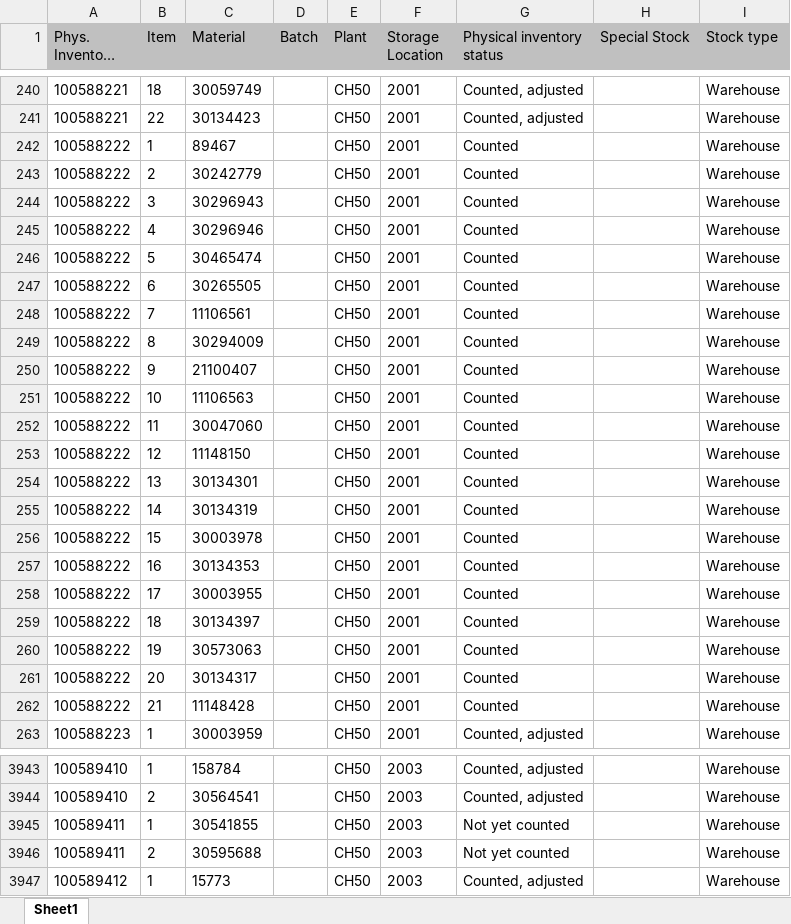
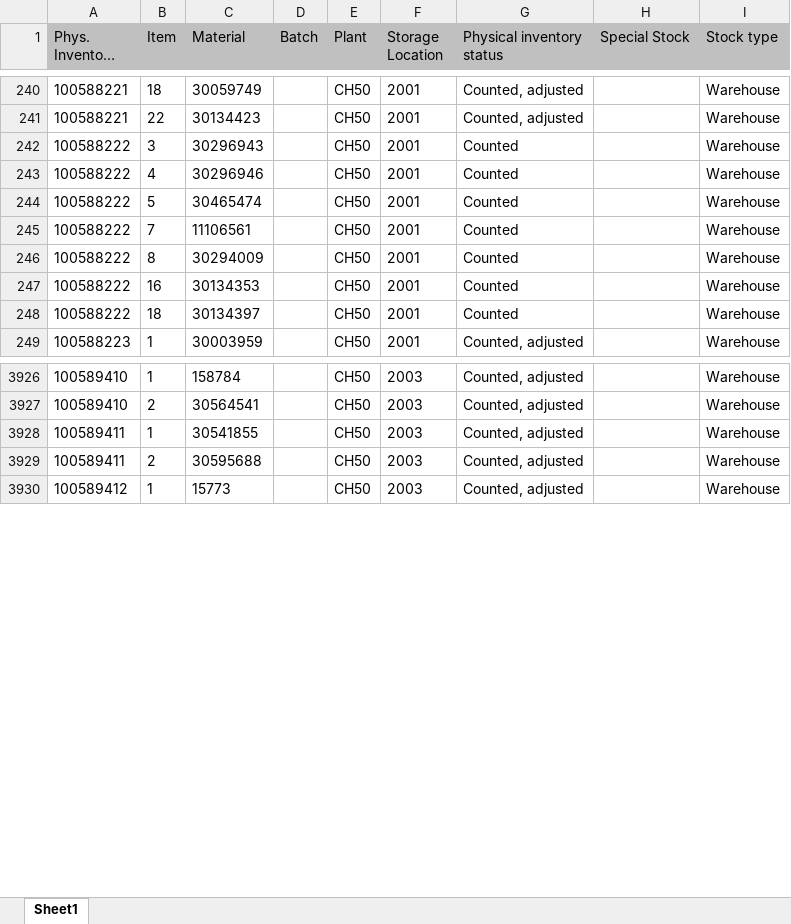
Before and after one commit to Karimbalestrero/Inventory-Dashboard, an Excel workbook: data/inventory.xlsx, sheet Sheet1, drawn as a sheet; only a part is shown, gaps mark what is left out; long unchanged cells end in …; values as stored, in another font and other column widths than the file's, no borders; removed rows and columns are numbered as before the commit, all else as after; the diff covers the shown part only; the diff names each change by its address in the sheet, - before the commit and + after, or states it on an @@ line.

Commit message:
Inventurdaten automatisch aktualisiert

```diff
--- a/data/inventory.xlsx (sheet Sheet1)
+++ b/data/inventory.xlsx (sheet Sheet1)
-row 242: 100588222 | 1 | 89467 |  | CH50 | 2001 | Counted |  | Warehouse
-row 243: 100588222 | 2 | 30242779 |  | CH50 | 2001 | Counted |  | Warehouse
-row 247: 100588222 | 6 | 30265505 |  | CH50 | 2001 | Counted |  | Warehouse
-row 250: 100588222 | 9 | 21100407 |  | CH50 | 2001 | Counted |  | Warehouse
-row 251: 100588222 | 10 | 11106563 |  | CH50 | 2001 | Counted |  | Warehouse
-row 252: 100588222 | 11 | 30047060 |  | CH50 | 2001 | Counted |  | Warehouse
-row 253: 100588222 | 12 | 11148150 |  | CH50 | 2001 | Counted |  | Warehouse
-row 254: 100588222 | 13 | 30134301 |  | CH50 | 2001 | Counted |  | Warehouse
-row 255: 100588222 | 14 | 30134319 |  | CH50 | 2001 | Counted |  | Warehouse
-row 256: 100588222 | 15 | 30003978 |  | CH50 | 2001 | Counted |  | Warehouse
-row 258: 100588222 | 17 | 30003955 |  | CH50 | 2001 | Counted |  | Warehouse
-row 260: 100588222 | 19 | 30573063 |  | CH50 | 2001 | Counted |  | Warehouse
-row 261: 100588222 | 20 | 30134317 |  | CH50 | 2001 | Counted |  | Warehouse
-row 262: 100588222 | 21 | 11148428 |  | CH50 | 2001 | Counted |  | Warehouse
-G3928:G3929 (Physical inventory status): Not yet counted
+G3928:G3929 (Physical inventory status): Counted, adjusted
```
Also changed, not shown: 26 added rows, 12 removed rows and 43 edited cells elsewhere in this sheet.
